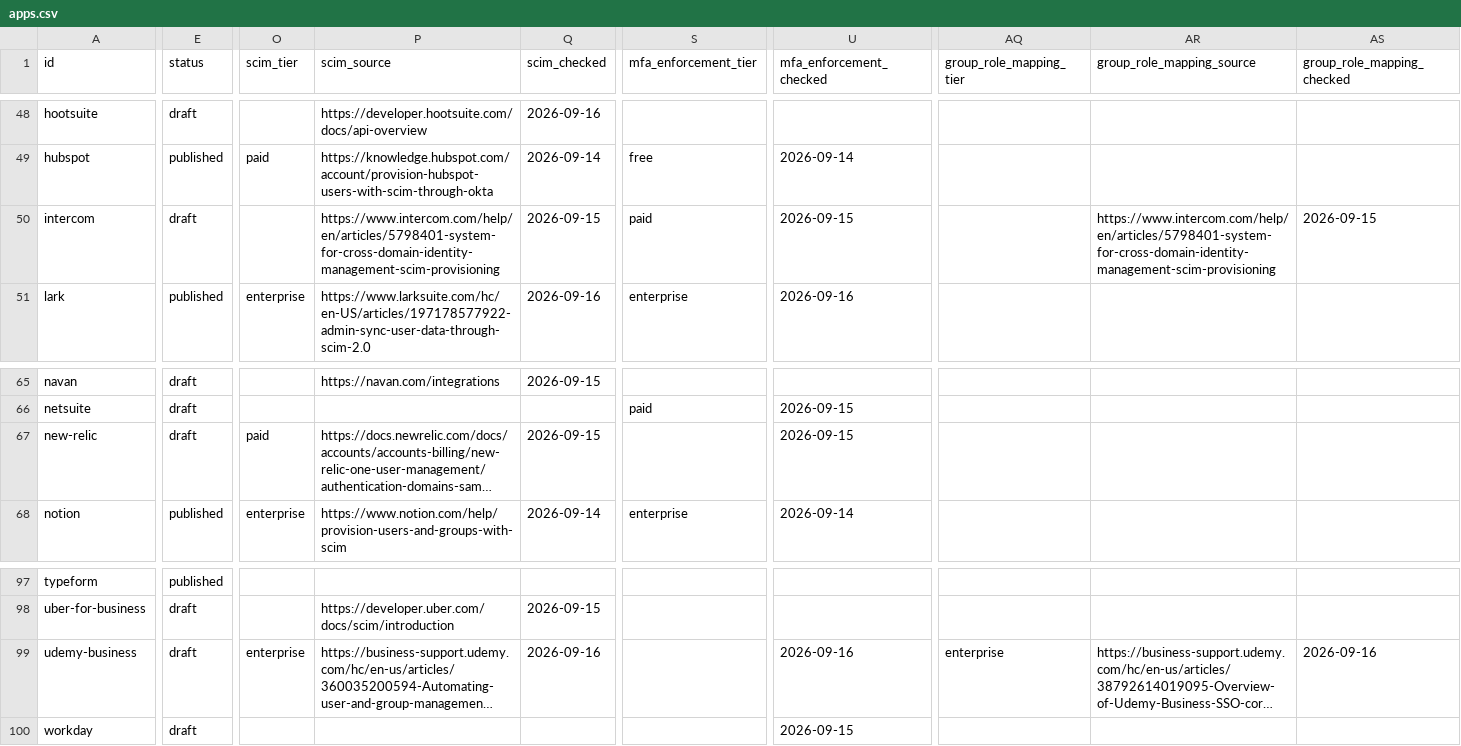
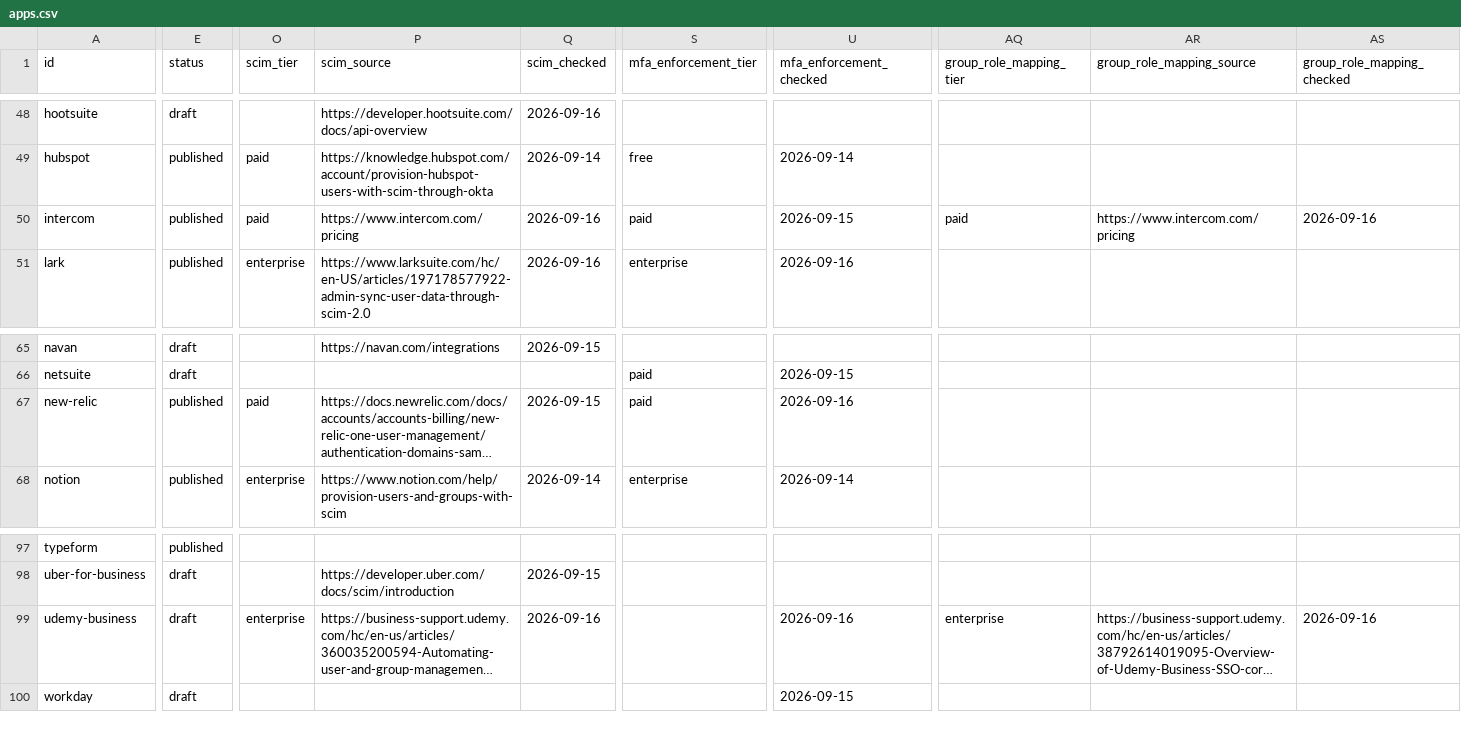
Before and after one commit to prithvikrishnab4u/VetThe.App, a CSV file: site/static/data/apps.csv, drawn as a sheet; only a part is shown, gaps mark what is left out; long unchanged cells end in …; the diff covers the shown part only; the diff names each change by its address in the sheet, - before the commit and + after, or states it on an @@ line.

```diff
--- a/site/static/data/apps.csv
+++ b/site/static/data/apps.csv
-E50 (status): draft
+E50 (status): published
-O50 (scim_tier): (empty)
+O50 (scim_tier): paid
-P50 (scim_source): https://www.intercom.com/help/en/articles/5798401-system-for-cross-domain-identity-management-scim-provisioning
+P50 (scim_source): https://www.intercom.com/pricing
-Q50 (scim_checked): 2026-09-15
+Q50 (scim_checked): 2026-09-16
-AQ50 (group_role_mapping_tier): (empty)
+AQ50 (group_role_mapping_tier): paid
-AR50 (group_role_mapping_source): https://www.intercom.com/help/en/articles/5798401-system-for-cross-domain-identity-management-scim-provisioning
+AR50 (group_role_mapping_source): https://www.intercom.com/pricing
-AS50 (group_role_mapping_checked): 2026-09-15
+AS50 (group_role_mapping_checked): 2026-09-16
-E67 (status): draft
+E67 (status): published
-S67 (mfa_enforcement_tier): (empty)
+S67 (mfa_enforcement_tier): paid
-U67 (mfa_enforcement_checked): 2026-09-15
+U67 (mfa_enforcement_checked): 2026-09-16
```
Also changed, not shown: 4 edited cells elsewhere in this file, 4 other files.
